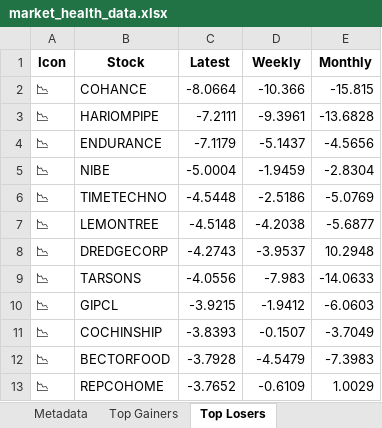
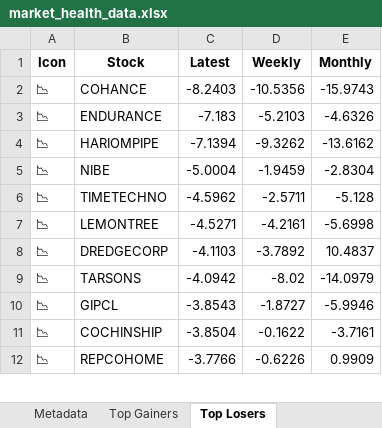
Before and after one commit to twyvernss/market-health-data, an Excel workbook: market_health_data.xlsx, sheet Top Losers, drawn as a sheet; only a part is shown; values as stored, in another font and other column widths than the file's, no borders; removed rows and columns are numbered as before the commit, all else as after; the diff covers the shown part only; the diff names each change by its address in the sheet, - before the commit and + after, or states it on an @@ line.

```diff
--- a/market_health_data.xlsx (sheet Top Losers)
+++ b/market_health_data.xlsx (sheet Top Losers)
-C2 (Latest): -8.0664
+C2 (Latest): -8.2403
-D2 (Weekly): -10.366
+D2 (Weekly): -10.5356
-E2 (Monthly): -15.815
+E2 (Monthly): -15.9743
-row 3: 📉 | HARIOMPIPE | -7.2111 | -9.3961 | -13.6828
-C3 (Latest): -7.1179
+C3 (Latest): -7.183
-D3 (Weekly): -5.1437
+D3 (Weekly): -5.2103
-E3 (Monthly): -4.5656
+E3 (Monthly): -4.6326
+row 4: 📉 | HARIOMPIPE | -7.1394 | -9.3262 | -13.6162
-C6 (Latest): -4.5448
+C6 (Latest): -4.5962
-D6 (Weekly): -2.5186
+D6 (Weekly): -2.5711
-E6 (Monthly): -5.0769
+E6 (Monthly): -5.128
-C7 (Latest): -4.5148
+C7 (Latest): -4.5271
-D7 (Weekly): -4.2038
+D7 (Weekly): -4.2161
-E7 (Monthly): -5.6877
+E7 (Monthly): -5.6998
-C8 (Latest): -4.2743
+C8 (Latest): -4.1103
-D8 (Weekly): -3.9537
+D8 (Weekly): -3.7892
-E8 (Monthly): 10.2948
+E8 (Monthly): 10.4837
-C9 (Latest): -4.0556
+C9 (Latest): -4.0942
-D9 (Weekly): -7.983
+D9 (Weekly): -8.02
-E9 (Monthly): -14.0633
+E9 (Monthly): -14.0979
-C10 (Latest): -3.9215
+C10 (Latest): -3.8543
-D10 (Weekly): -1.9412
+D10 (Weekly): -1.8727
-E10 (Monthly): -6.0603
+E10 (Monthly): -5.9946
-C11 (Latest): -3.8393
+C11 (Latest): -3.8504
-D11 (Weekly): -0.1507
+D11 (Weekly): -0.1622
-E11 (Monthly): -3.7049
+E11 (Monthly): -3.7161
-row 12: 📉 | BECTORFOOD | -3.7928 | -4.5479 | -7.3983
-C12 (Latest): -3.7652
+C12 (Latest): -3.7766
-D12 (Weekly): -0.6109
+D12 (Weekly): -0.6226
-E12 (Monthly): 1.0029
+E12 (Monthly): 0.9909
```
Also changed, not shown: 33 added rows, 32 removed rows and 37 edited cells elsewhere in this sheet, sheet Industry Analysis, sheet Top Gainers, sheet 2 Week Return, sheet 1 Month Performance, sheet Stock List, sheet 1 Year Return, 2 more sheets.
